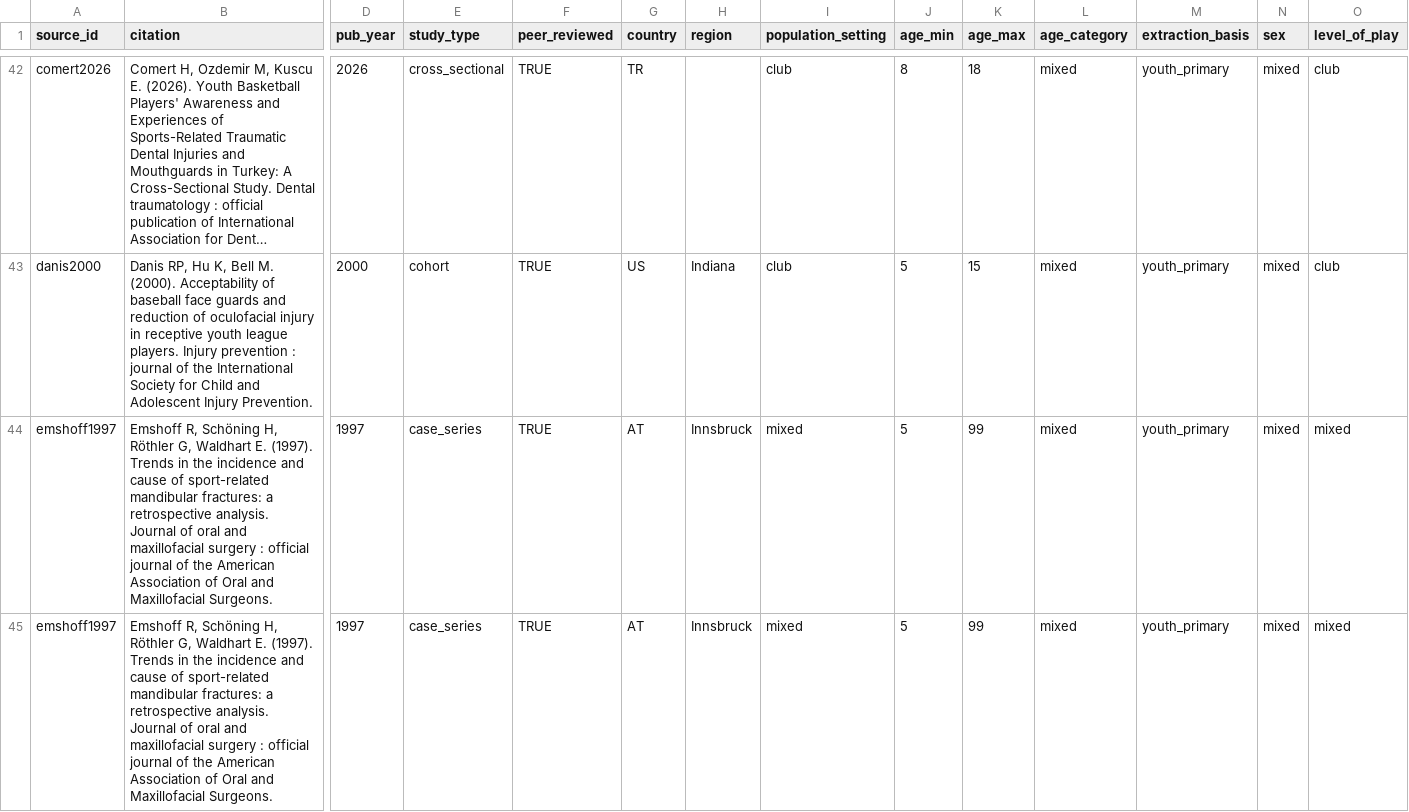
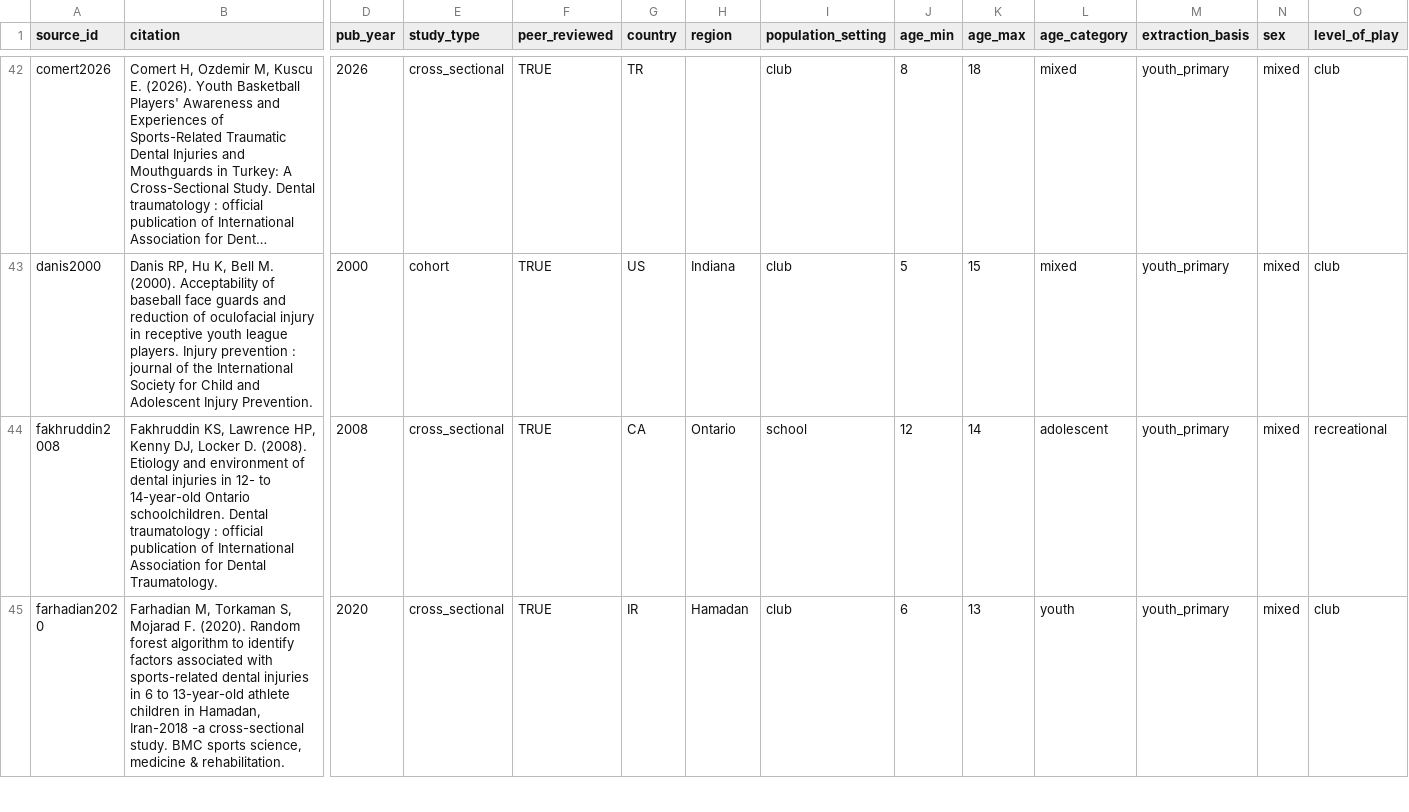
Before and after one commit to Vihaan-Banga/youth-dental-injury-database, a CSV file: data/harmonized/master.csv, drawn as a sheet; only a part is shown, gaps mark what is left out; the shorter side is filled out with more unchanged rows; long unchanged cells end in …; rows hold the shown columns only; the diff covers the shown part only; the diff names each change by its address in the sheet, - before the commit and + after, or states it on an @@ line.

Commit message:
Remove 3 pre-2000 publications (§3.1 fix); publication range now 2000-2026
Resolved the §3.1/§4.2 date inconsistency: the '1996' floor came from papers
PUBLISHED before 2000 (gomez1996/1996, pasternack1996/1996, emshoff1997/1997),
admitted via non-date-capped §4.2 targeted searches but breaching §3.1.

Option A (remove): reclassified the 3 PMIDs to screened_excluded with new reason
code E-date; deleted their extracted CSVs; removed their blocks from scripts
16/19 (verified: pipeline re-run recreates nothing); regenerated all outputs.

New totals: 421 rows / 103 sources / 28 countries (Austria dropped); publication
range 2000-2026. Date wording fixed to explicit 'publications 2000-2026' in
README, landing page, factsheet, methods abstract. Validator 0 FAILs/0 WARNs;
citation audit 0 mismatches. See docs/decisions.md.

```diff
--- a/data/harmonized/master.csv
+++ b/data/harmonized/master.csv
-row 44: emshoff1997 | Emshoff R, Schöning H, Röthler G, Waldhart E. (1997). Trends in the incidence and cause of sport-related mandibular fractures: a retrospective analysis. Journal of oral and maxillofacial surgery : official journal of the American Association of Oral and Maxillofacial Surgeons. | 1997 | case_series | TRUE | AT | Innsbruck | mixed | 5 | 99 | mixed | youth_primary | mixed | mixed
-row 45: emshoff1997 | Emshoff R, Schöning H, Röthler G, Waldhart E. (1997). Trends in the incidence and cause of sport-related mandibular fractures: a retrospective analysis. Journal of oral and maxillofacial surgery : official journal of the American Association of Oral and Maxillofacial Surgeons. | 1997 | case_series | TRUE | AT | Innsbruck | mixed | 5 | 99 | mixed | youth_primary | mixed | mixed
```
Also changed, not shown: 3 removed rows elsewhere in this file, data/extracted/_screening/screening_decisions.csv, 32 other files.
